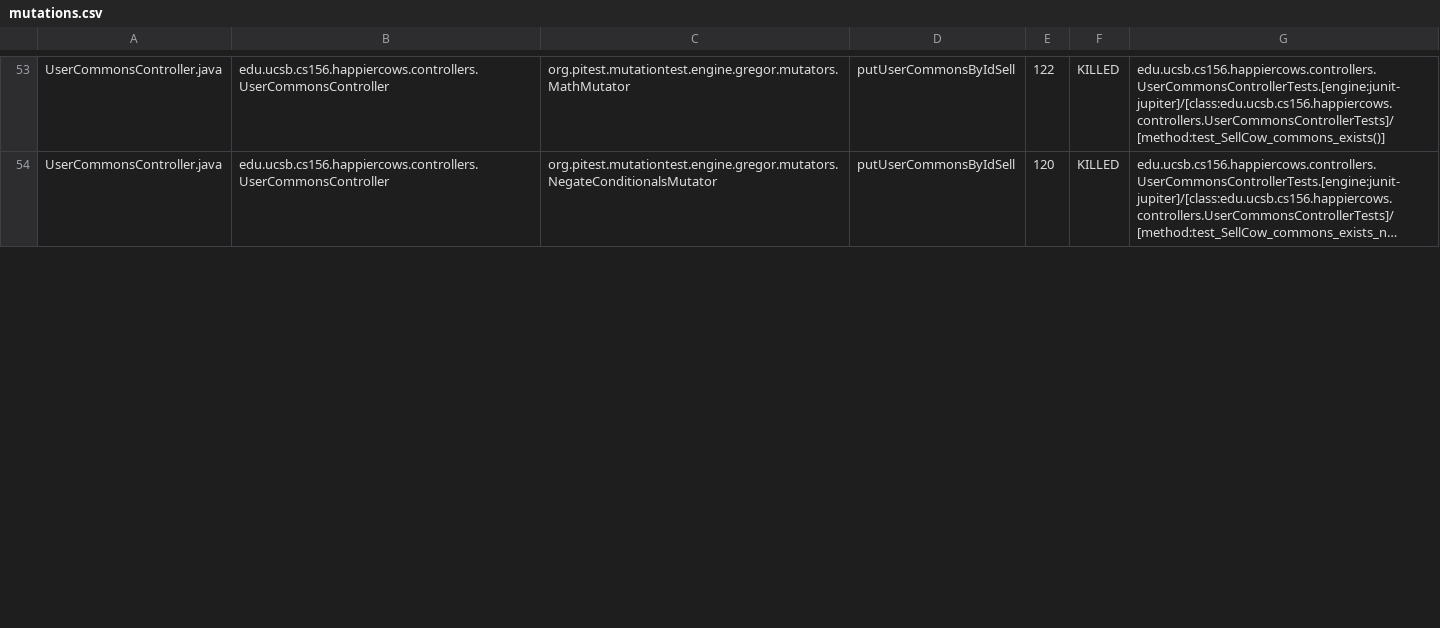
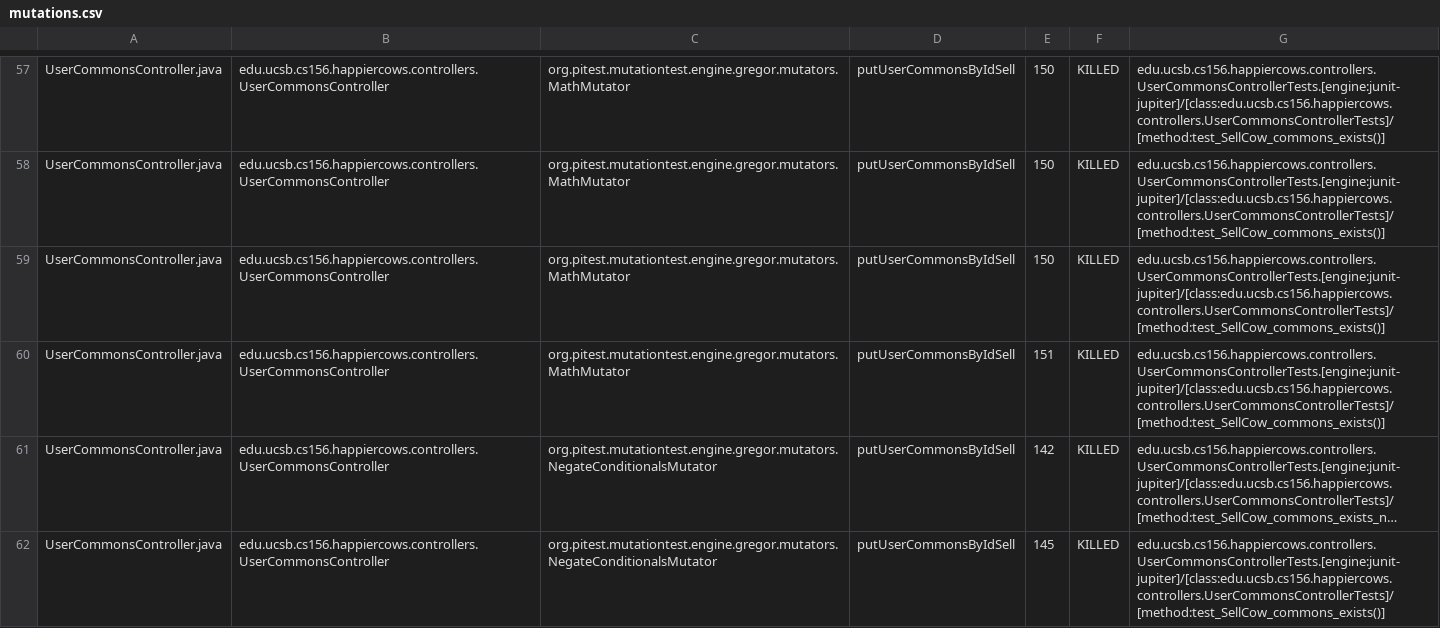
Before and after one commit to ucsb-cs156-s23/proj-happycows-s23-6pm-3, a CSV file: prs/36/pitest/mutations.csv, drawn as a sheet; only a part is shown, gaps mark what is left out; long unchanged cells end in …; addresses are those after the commit; the diff covers the shown part only; the diff names each change by its address in the sheet, - before the commit and + after, or states it on an @@ line.

Commit message:
Deploying to gh-pages from @ ucsb-cs156-s23/proj-happycows-s23-6pm-3@941d2e142a92428f2b3c2d9e28ca2293e4ea8c17 🚀

```diff
--- a/prs/36/pitest/mutations.csv
+++ b/prs/36/pitest/mutations.csv
-E57: 122
+E57: 150
+row 58: UserCommonsController.java | edu.ucsb.cs156.happiercows.controllers.UserCommonsController | org.pitest.mutationtest.engine.gregor.mutators.MathMutator | putUserCommonsByIdSell | 150 | KILLED | edu.ucsb.cs156.happiercows.controllers.UserCommonsControllerTests.[engine:junit-jupiter]/[class:edu.ucsb.cs156.happiercows.controllers.UserCommonsControllerTests]/[method:test_SellCow_commons_exists()]
+row 59: UserCommonsController.java | edu.ucsb.cs156.happiercows.controllers.UserCommonsController | org.pitest.mutationtest.engine.gregor.mutators.MathMutator | putUserCommonsByIdSell | 150 | KILLED | edu.ucsb.cs156.happiercows.controllers.UserCommonsControllerTests.[engine:junit-jupiter]/[class:edu.ucsb.cs156.happiercows.controllers.UserCommonsControllerTests]/[method:test_SellCow_commons_exists()]
+row 60: UserCommonsController.java | edu.ucsb.cs156.happiercows.controllers.UserCommonsController | org.pitest.mutationtest.engine.gregor.mutators.MathMutator | putUserCommonsByIdSell | 151 | KILLED | edu.ucsb.cs156.happiercows.controllers.UserCommonsControllerTests.[engine:junit-jupiter]/[class:edu.ucsb.cs156.happiercows.controllers.UserCommonsControllerTests]/[method:test_SellCow_commons_exists()]
-E61: 120
+E61: 142
+row 62: UserCommonsController.java | edu.ucsb.cs156.happiercows.controllers.UserCommonsController | org.pitest.mutationtest.engine.gregor.mutators.NegateConditionalsMutator | putUserCommonsByIdSell | 145 | KILLED | edu.ucsb.cs156.happiercows.controllers.UserCommonsControllerTests.[engine:junit-jupiter]/[class:edu.ucsb.cs156.happiercows.controllers.UserCommonsControllerTests]/[method:test_SellCow_commons_exists()]
```
Also changed, not shown: 6 added rows and 81 edited cells elsewhere in this file, 25 other files.
